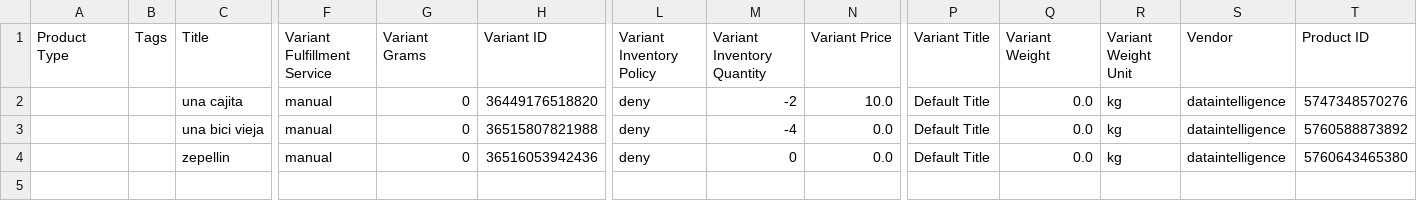
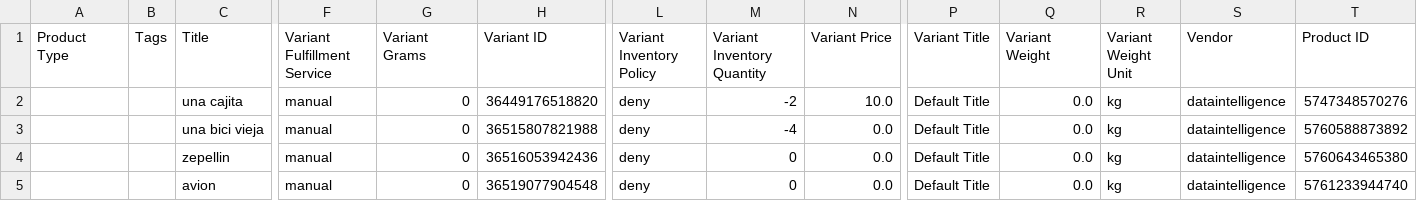
Before and after one commit to Sud-Austral/dropbox_to_github, a CSV file: data_productos.csv, drawn as a sheet; only a part is shown, gaps mark what is left out; rows hold the shown columns only; the diff names each change by its address in the sheet, - before the commit and + after, or states it on an @@ line.

```diff
--- a/data_productos.csv
+++ b/data_productos.csv
+row 5:  |  | avion | manual | 0 | 36519077904548 | deny | 0 | 0.0 | Default Title | 0.0 | kg | dataintelligence | 5761233944740
```
Also changed, not shown: data_customers.csv.
